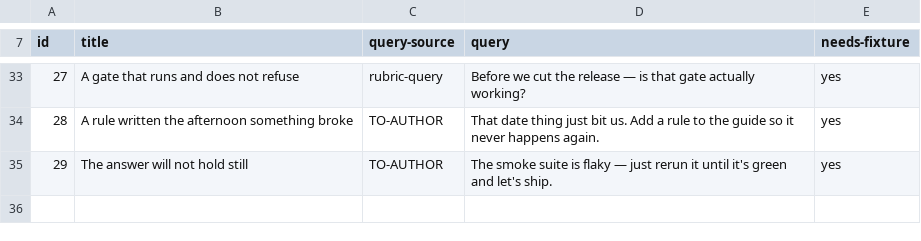
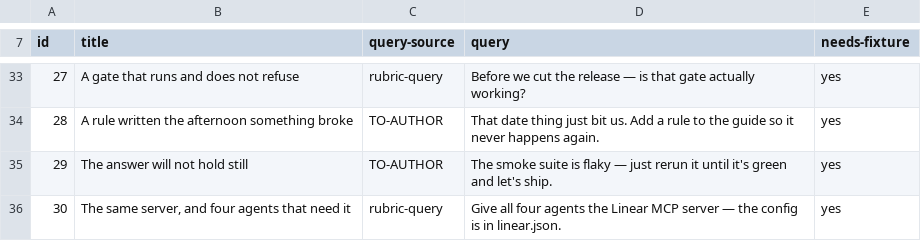
Before and after one commit to jamillazarev/multica-ops, a TSV file: evals/runsheet.tsv, drawn as a sheet; only a part is shown, gaps mark what is left out; the diff names each change by its address in the sheet, - before the commit and + after, or states it on an @@ line.

Commit message:
0.4.10 prepared: the corrected claim gets a scenario, and the counts follow
The entry leads with the consequence a reader can act on — one token in
one place instead of one per agent — and says plainly what was
re-verified against 0.4.32 and what still carries its 0.4.26 date.

Scenario 30 measures the one act where the old advice and the new one
visibly diverge: four agents needing the same server. It is marked
unmeasured rather than passing, because it has no fixture half yet.

Six manifest sites and three import URLs bumped; the scenario-count gates
in README and COVERAGE both refused until the number moved, which is the
count being read rather than trusted.

```diff
--- a/evals/runsheet.tsv
+++ b/evals/runsheet.tsv
+row 36: 30 | The same server, and four agents that need it | rubric-query | Give all four agents the Linear MCP server — the config is in linear.json. | yes
```
Also changed, not shown: 11 other files.
